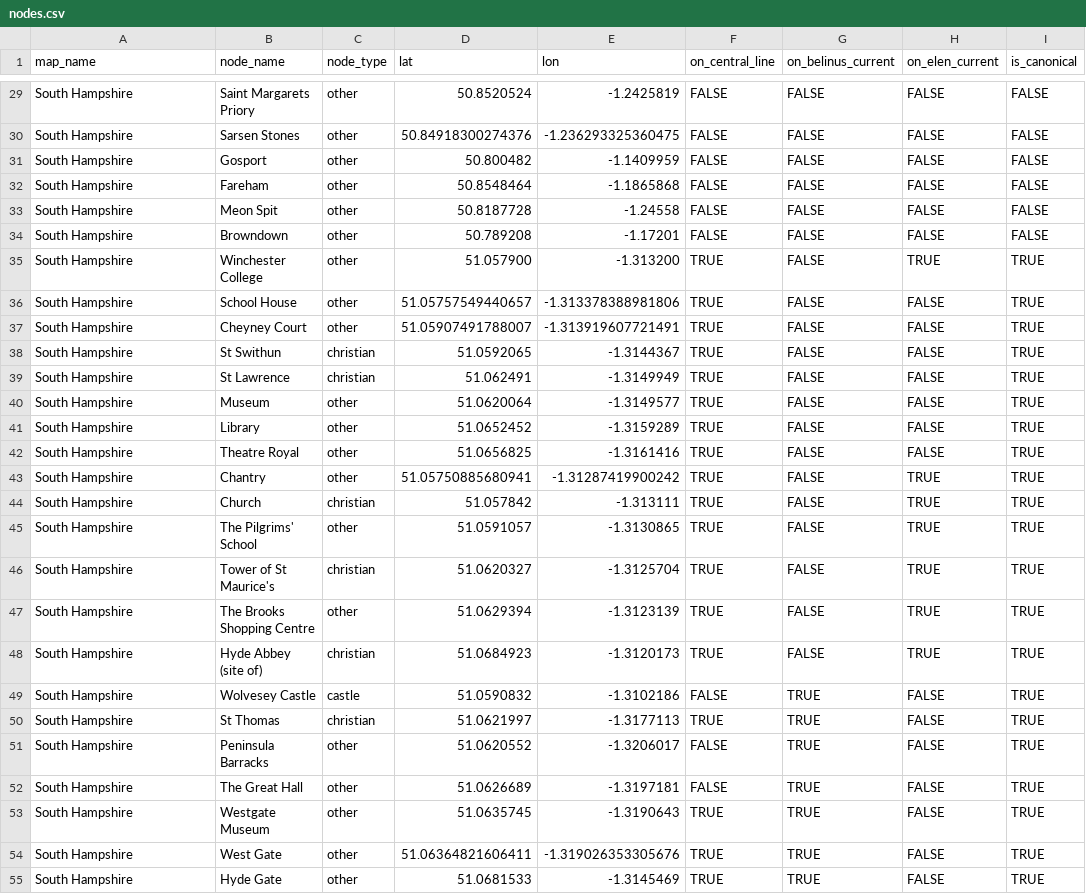
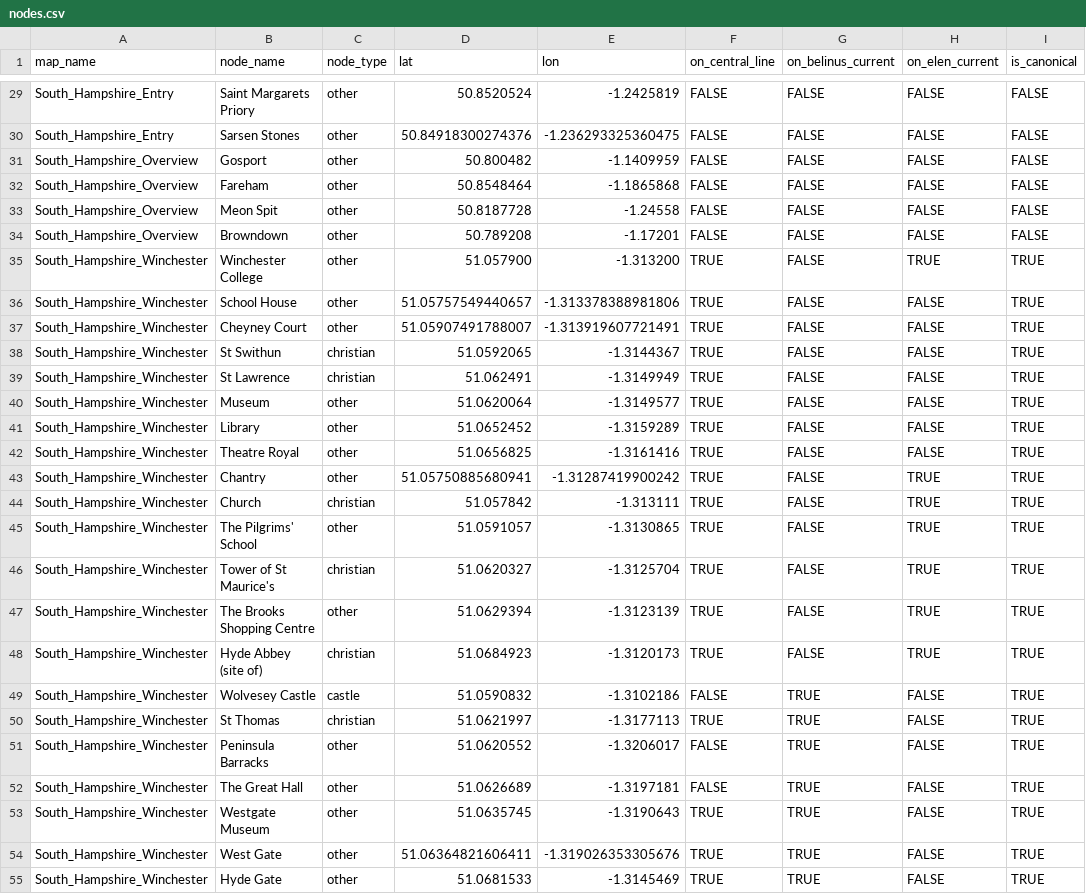
Before and after one commit to salahealer9/earthgrid-ley-lines-analysis, a CSV file: data/belinus/South_Hampshire/nodes.csv, drawn as a sheet; only a part is shown, gaps mark what is left out; the diff covers the shown part only; the diff names each change by its address in the sheet, - before the commit and + after, or states it on an @@ line.

Commit message:
map_name column in nodes.csv have been updated consistently to align with map_name column in map_metadata.csv for IOW and South_Hampshire datasets

```diff
--- a/data/belinus/South_Hampshire/nodes.csv
+++ b/data/belinus/South_Hampshire/nodes.csv
-A29:A30 (map_name): South Hampshire
+A29:A30 (map_name): South_Hampshire_Entry
-A31:A34 (map_name): South Hampshire
+A31:A34 (map_name): South_Hampshire_Overview
-A35:A55 (map_name): South Hampshire
+A35:A55 (map_name): South_Hampshire_Winchester
```
Also changed, not shown: 1 added row, 1 removed row and 36 edited cells elsewhere in this file, data/belinus/IOW/nodes.csv.
